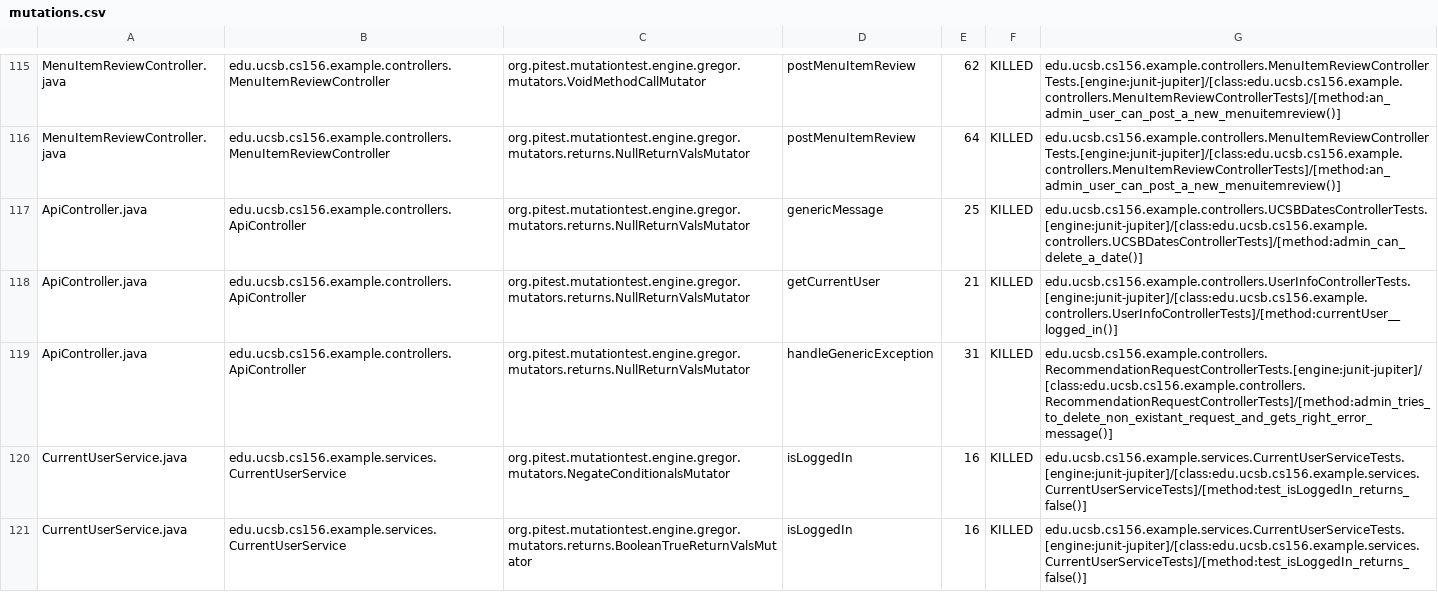
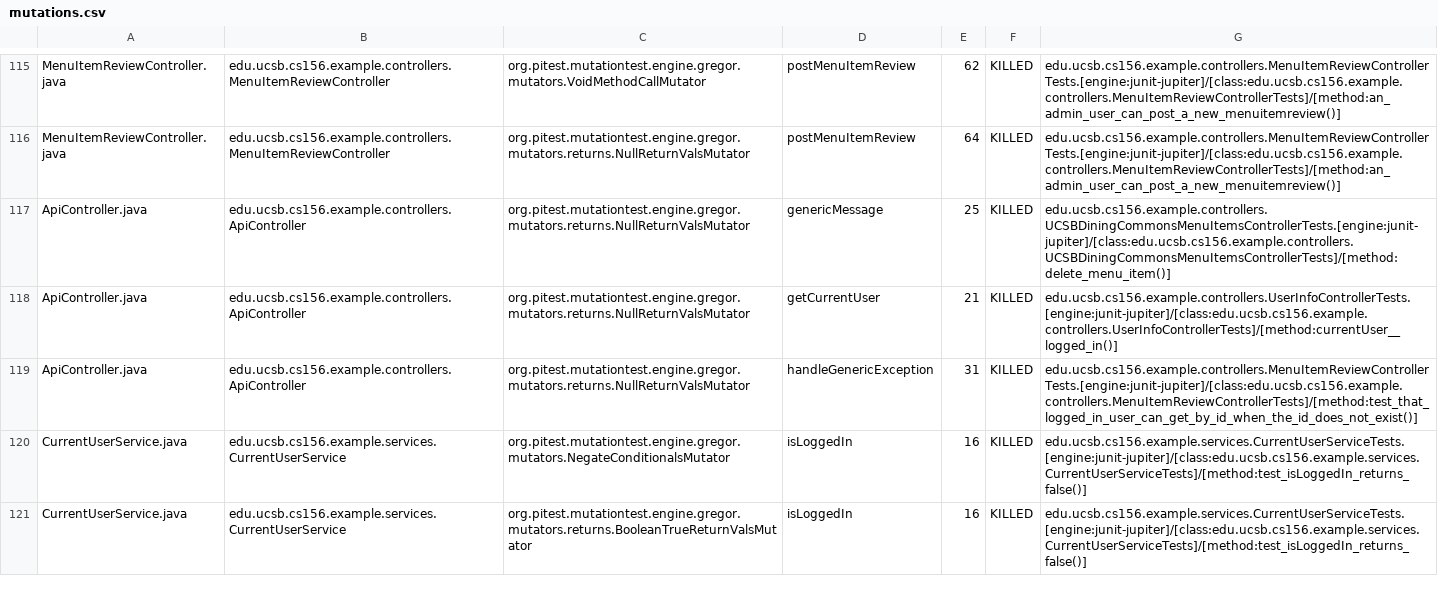
Before and after one commit to ucsb-cs156-s24/team02-s24-4pm-3, a CSV file: prs/69/pitest/mutations.csv, drawn as a sheet; only a part is shown, gaps mark what is left out.

Commit message:
Deploying to gh-pages from @ ucsb-cs156-s24/team02-s24-4pm-3@4050749fe7e8bb8501b100ecde1dc93557e1e7cc 🚀

```diff
--- a/prs/69/pitest/mutations.csv
+++ b/prs/69/pitest/mutations.csv
@@ -116,5 +116,5 @@ MenuItemReviewController.java,edu.ucsb.cs156.example.controllers.MenuItemReviewC
 MenuItemReviewController.java,edu.ucsb.cs156.example.controllers.MenuItemReviewController,org.pitest.mutationtest.engine.gregor.mutators.returns.NullReturnValsMutator,postMenuItemReview,64,KILLED,edu.ucsb.cs156.example.controllers.MenuItemReviewControllerTests.[engine:junit-jupiter]/[class:edu.ucsb.cs156.example.controllers.MenuItemReviewControllerTests]/[method:an_admin_user_can_post_a_new_menuitemreview()]
-ApiController.java,edu.ucsb.cs156.example.controllers.ApiController,org.pitest.mutationtest.engine.gregor.mutators.returns.NullReturnValsMutator,genericMessage,25,KILLED,edu.ucsb.cs156.example.controllers.UCSBDatesControllerTests.[engine:junit-jupiter]/[class:edu.ucsb.cs156.example.controllers.UCSBDatesControllerTests]/[method:admin_can_delete_a_date()]
+ApiController.java,edu.ucsb.cs156.example.controllers.ApiController,org.pitest.mutationtest.engine.gregor.mutators.returns.NullReturnValsMutator,genericMessage,25,KILLED,edu.ucsb.cs156.example.controllers.UCSBDiningCommonsMenuItemsControllerTests.[engine:junit-jupiter]/[class:edu.ucsb.cs156.example.controllers.UCSBDiningCommonsMenuItemsControllerTests]/[method:delete_menu_item()]
 ApiController.java,edu.ucsb.cs156.example.controllers.ApiController,org.pitest.mutationtest.engine.gregor.mutators.returns.NullReturnValsMutator,getCurrentUser,21,KILLED,edu.ucsb.cs156.example.controllers.UserInfoControllerTests.[engine:junit-jupiter]/[class:edu.ucsb.cs156.example.controllers.UserInfoControllerTests]/[method:currentUser__logged_in()]
-ApiController.java,edu.ucsb.cs156.example.controllers.ApiController,org.pitest.mutationtest.engine.gregor.mutators.returns.NullReturnValsMutator,handleGenericException,31,KILLED,edu.ucsb.cs156.example.controllers.RecommendationRequestControllerTests.[engine:junit-jupiter]/[class:edu.ucsb.cs156.example.controllers.RecommendationRequestControllerTests]/[method:admin_tries_to_delete_non_existant_request_and_gets_right_error_message()]
+ApiController.java,edu.ucsb.cs156.example.controllers.ApiController,org.pitest.mutationtest.engine.gregor.mutators.returns.NullReturnValsMutator,handleGenericException,31,KILLED,edu.ucsb.cs156.example.controllers.MenuItemReviewControllerTests.[engine:junit-jupiter]/[class:edu.ucsb.cs156.example.controllers.MenuItemReviewControllerTests]/[method:test_that_logged_in_user_can_get_by_id_when_the_id_does_not_exist()]
 CurrentUserService.java,edu.ucsb.cs156.example.services.CurrentUserService,org.pitest.mutationtest.engine.gregor.mutators.NegateConditionalsMutator,isLoggedIn,16,KILLED,edu.ucsb.cs156.example.services.CurrentUserServiceTests.[engine:junit-jupiter]/[class:edu.ucsb.cs156.example.services.CurrentUserServiceTests]/[method:test_isLoggedIn_returns_false()]
```
Also changed, not shown: 16 other files.
